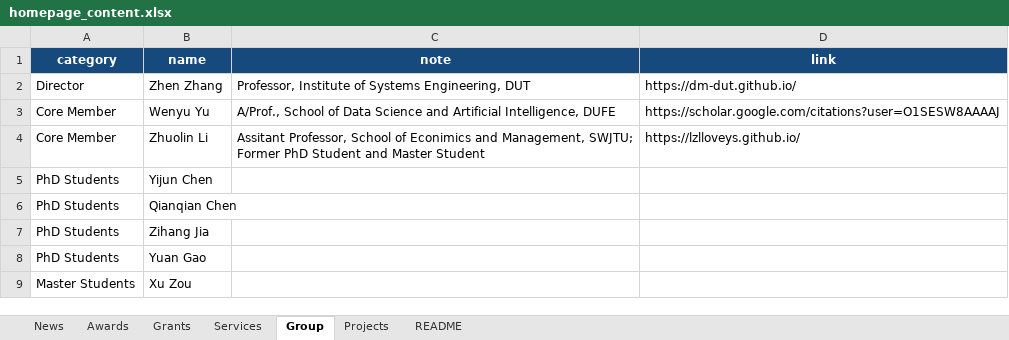
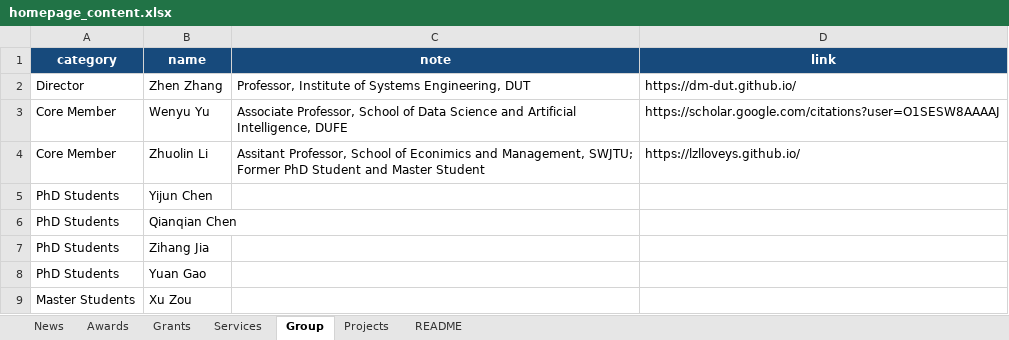
Before and after one commit to dm-dut/dm-dut.github.io, an Excel workbook: homepage_content.xlsx, sheet Group, drawn as a sheet; only a part is shown; values as stored, in another font and other column widths than the file's, no borders; table styles not drawn; the diff names each change by its address in the sheet, - before the commit and + after, or states it on an @@ line.

```diff
--- a/homepage_content.xlsx (sheet Group)
+++ b/homepage_content.xlsx (sheet Group)
-C3 (note): A/Prof., School of…
+C3 (note): Associate Professor, School of…
```
Also changed, not shown: sheet Services.
